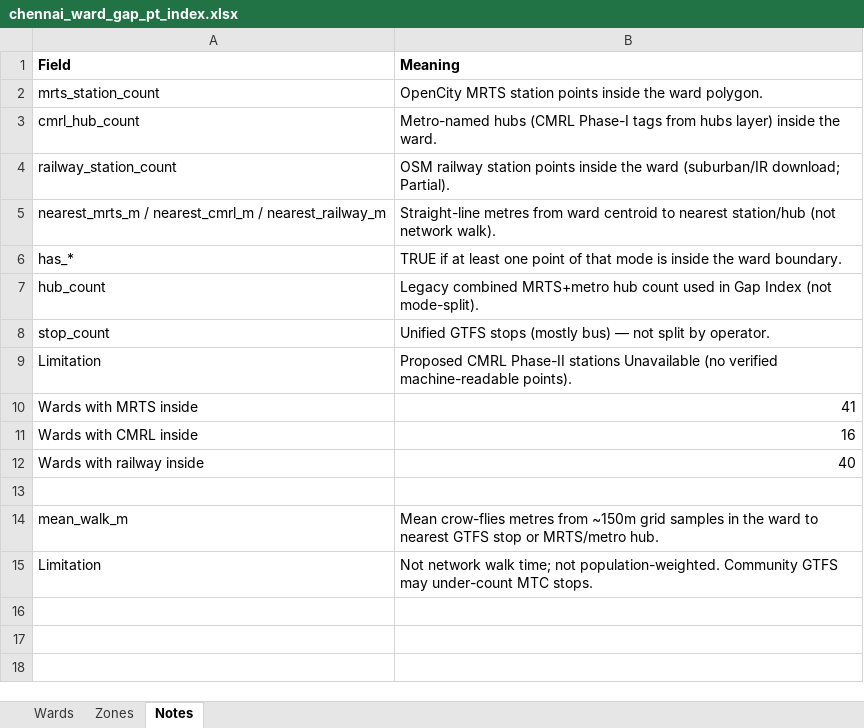
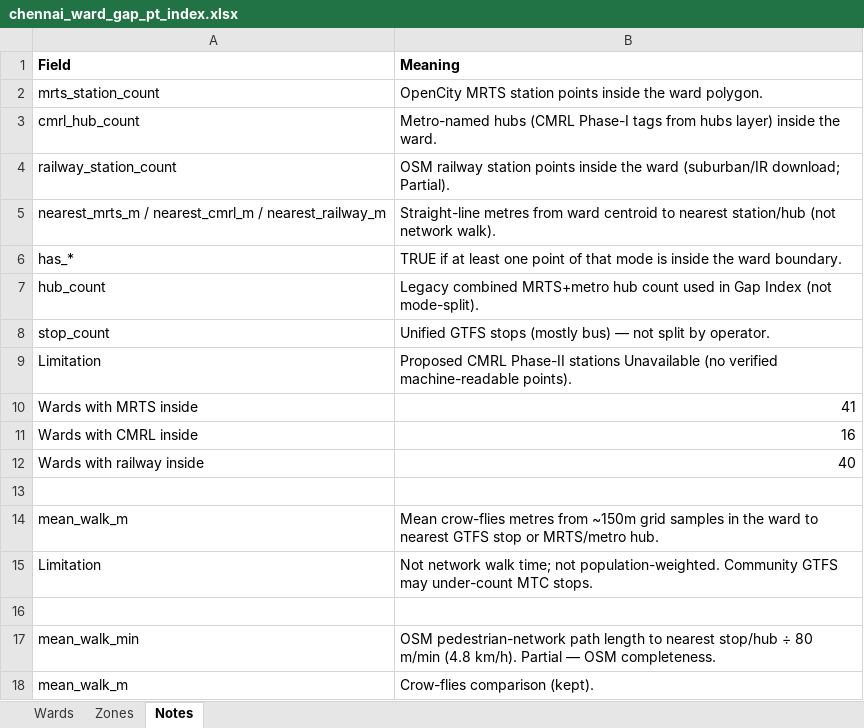
Before and after one commit to sunilmukkath/OpenCity-Transit-Lab, an Excel workbook: chennai_ward_gap_pt_index.xlsx, sheet Notes, drawn as a sheet; values as stored, in another font and other column widths than the file's, no borders; the diff names each change by its address in the sheet, - before the commit and + after, or states it on an @@ line.

```diff
--- a/chennai_ward_gap_pt_index.xlsx (sheet Notes)
+++ b/chennai_ward_gap_pt_index.xlsx (sheet Notes)
+row 16: (empty)
+row 17: mean_walk_min | OSM pedestrian-network path length to nearest stop/hub ÷ 80 m/min (4.8 km/h). Partial — OSM completeness.
+row 18: mean_walk_m | Crow-flies comparison (kept).
```
Also changed, not shown: sheet Wards, 12 other files.
